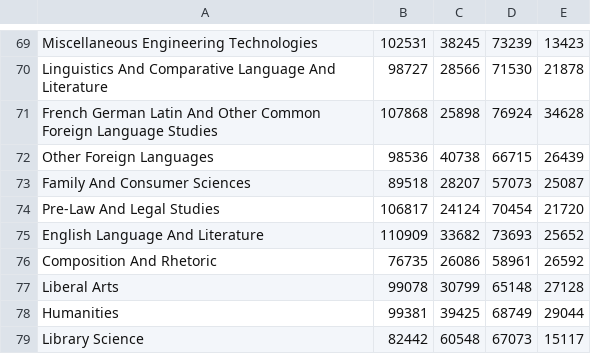
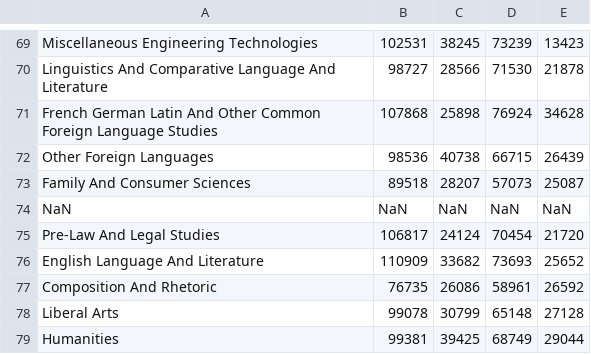
Before and after one commit to Areisu/cs133, a CSV file: 2022ACS-IncomeByEmploymentStatusGender.csv, drawn as a sheet; only a part is shown, gaps mark what is left out; the shorter side is filled out with more unchanged rows.

Commit message:
Update 2022ACS-IncomeByEmploymentStatusGender.csv

```diff
--- a/2022ACS-IncomeByEmploymentStatusGender.csv
+++ b/2022ACS-IncomeByEmploymentStatusGender.csv
@@ -73,2 +73,3 @@
 "Family And Consumer Sciences","89518","28207","57073","25087"
+"NaN","NaN","NaN","NaN","NaN"
 "Pre-Law And Legal Studies","106817","24124","70454","21720"
```
